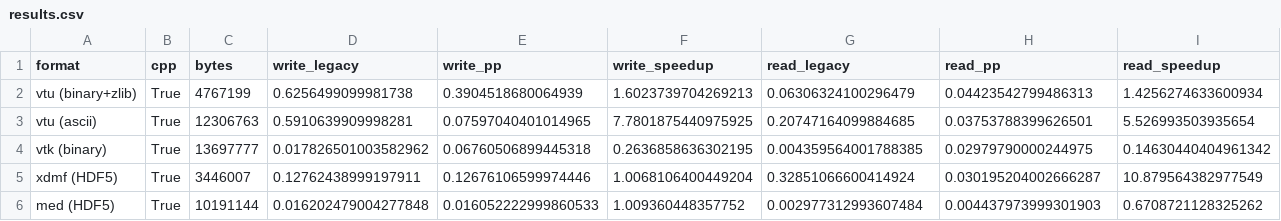
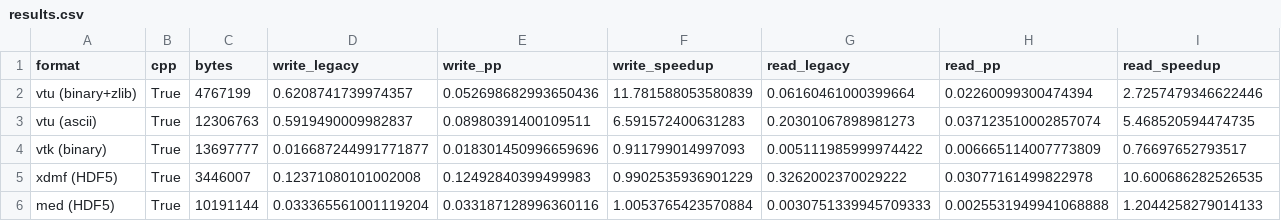
Before and after one commit to loumalouomega/meshioplusplus, a CSV file: benchmark/results.csv, drawn as a sheet; only a part is shown; the diff covers the shown part only.

```diff
--- a/benchmark/results.csv
+++ b/benchmark/results.csv
@@ -1,6 +1,6 @@
 format,cpp,bytes,write_legacy,write_pp,write_speedup,read_legacy,read_pp,read_speedup
-vtu (binary+zlib),True,4767199,0.6256499099981738,0.3904518680064939,1.6023739704269213,0.06306324100296479,0.04423542799486313,1.4256274633600934
-vtu (ascii),True,12306763,0.5910639909998281,0.07597040401014965,7.7801875440975925,0.20747164099884685,0.03753788399626501,5.526993503935654
-vtk (binary),True,13697777,0.017826501003582962,0.06760506899445318,0.2636858636302195,0.004359564001788385,0.02979790000244975,0.14630440404961342
-xdmf (HDF5),True,3446007,0.12762438999197911,0.12676106599974446,1.0068106400449204,0.32851066600414924,0.030195204002666287,10.879564382977549
-med (HDF5),True,10191144,0.016202479004277848,0.016052222999860533,1.009360448357752,0.002977312993607484,0.004437973999301903,0.6708721128325262
+vtu (binary+zlib),True,4767199,0.6208741739974357,0.052698682993650436,11.781588053580839,0.06160461000399664,0.02260099300474394,2.7257479346622446
+vtu (ascii),True,12306763,0.5919490009982837,0.08980391400109511,6.591572400631283,0.20301067898981273,0.037123510002857074,5.468520594474735
+vtk (binary),True,13697777,0.016687244991771877,0.018301450996659696,0.911799014997093,0.005111985999974422,0.006665114007773809,0.76697652793517
+xdmf (HDF5),True,3446007,0.12371080101002008,0.12492840399499983,0.9902535936901229,0.3262002370029222,0.03077161499822978,10.600686282526535
+med (HDF5),True,10191144,0.033365561001119204,0.033187128996360116,1.0053765423570884,0.0030751339945709333,0.0025531949941068888,1.2044258279014133
```
Also changed, not shown: 48 edited cells elsewhere in this file, 33 other files.
